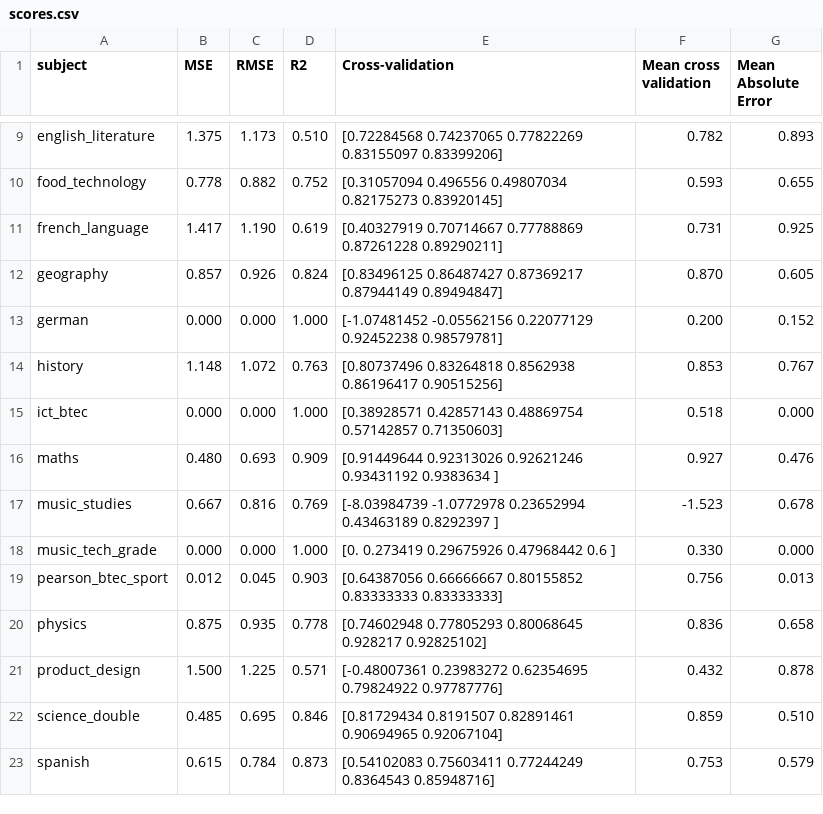
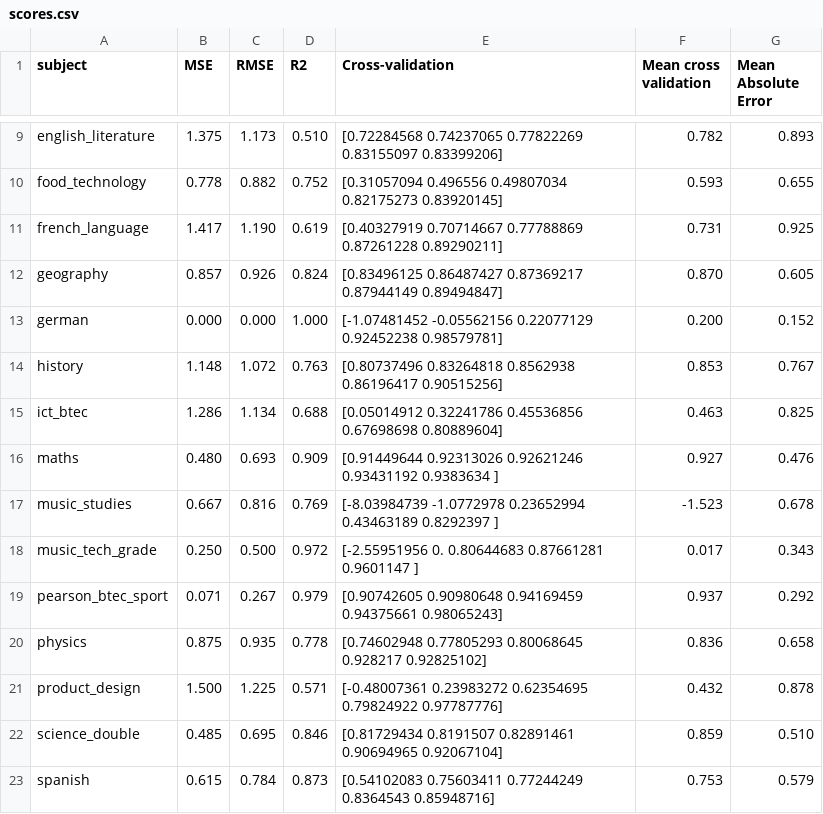
Before and after one commit to robertwiles123/subject_predictions, a CSV file: linear_regression_scores/scores.csv, drawn as a sheet; only a part is shown, gaps mark what is left out.

Commit message:
Creating a model now working with BTEC subjects

```diff
--- a/linear_regression_scores/scores.csv
+++ b/linear_regression_scores/scores.csv
@@ -14,7 +14,7 @@ german,0.000,0.000,1.000,[-1.07481452 -0.05562156  0.22077129  0.92452238  0.985
 history,1.148,1.072,0.763,[0.80737496 0.83264818 0.8562938  0.86196417 0.90515256],0.853,0.767
-ict_btec,0.000,0.000,1.000,[0.38928571 0.42857143 0.48869754 0.57142857 0.71350603],0.518,0.000
+ict_btec,1.286,1.134,0.688,[0.05014912 0.32241786 0.45536856 0.67698698 0.80889604],0.463,0.825
 maths,0.480,0.693,0.909,[0.91449644 0.92313026 0.92621246 0.93431192 0.9383634 ],0.927,0.476
 music_studies,0.667,0.816,0.769,[-8.03984739 -1.0772978   0.23652994  0.43463189  0.8292397 ],-1.523,0.678
-music_tech_grade,0.000,0.000,1.000,[0.         0.273419   0.29675926 0.47968442 0.6       ],0.330,0.000
-pearson_btec_sport,0.012,0.045,0.903,[0.64387056 0.66666667 0.80155852 0.83333333 0.83333333],0.756,0.013
+music_tech_grade,0.250,0.500,0.972,[-2.55951956  0.          0.80644683  0.87661281  0.9601147 ],0.017,0.343
+pearson_btec_sport,0.071,0.267,0.979,[0.90742605 0.90980648 0.94169459 0.94375661 0.98065243],0.937,0.292
 physics,0.875,0.935,0.778,[0.74602948 0.77805293 0.80068645 0.928217   0.92825102],0.836,0.658
```
Also changed, not shown: 26 other files.
